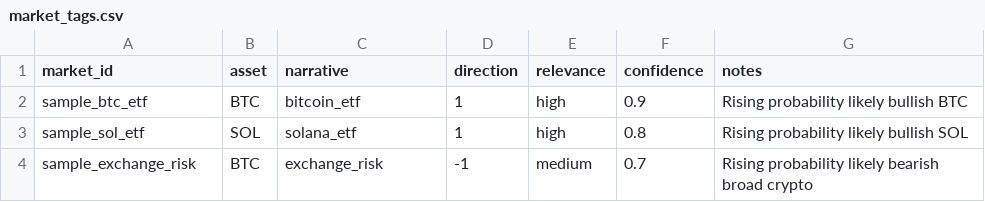
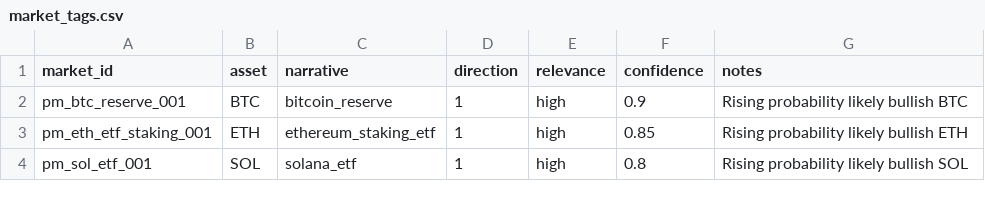
Before and after one commit to TristanAgaesse/crypto-belief-narrative-pipeline, a CSV file: data/sample/market_tags.csv, drawn as a sheet.

Commit message:
chore(sample): add Step 2 JSONL fixtures and align market_tags

```diff
--- a/data/sample/market_tags.csv
+++ b/data/sample/market_tags.csv
@@ -1,4 +1,4 @@
 market_id,asset,narrative,direction,relevance,confidence,notes
-sample_btc_etf,BTC,bitcoin_etf,1,high,0.9,Rising probability likely bullish BTC
-sample_sol_etf,SOL,solana_etf,1,high,0.8,Rising probability likely bullish SOL
-sample_exchange_risk,BTC,exchange_risk,-1,medium,0.7,Rising probability likely bearish broad crypto
+pm_btc_reserve_001,BTC,bitcoin_reserve,1,high,0.9,Rising probability likely bullish BTC
+pm_eth_etf_staking_001,ETH,ethereum_staking_etf,1,high,0.85,Rising probability likely bullish ETH
+pm_sol_etf_001,SOL,solana_etf,1,high,0.8,Rising probability likely bullish SOL
```
Also changed, not shown: 4 other files.
